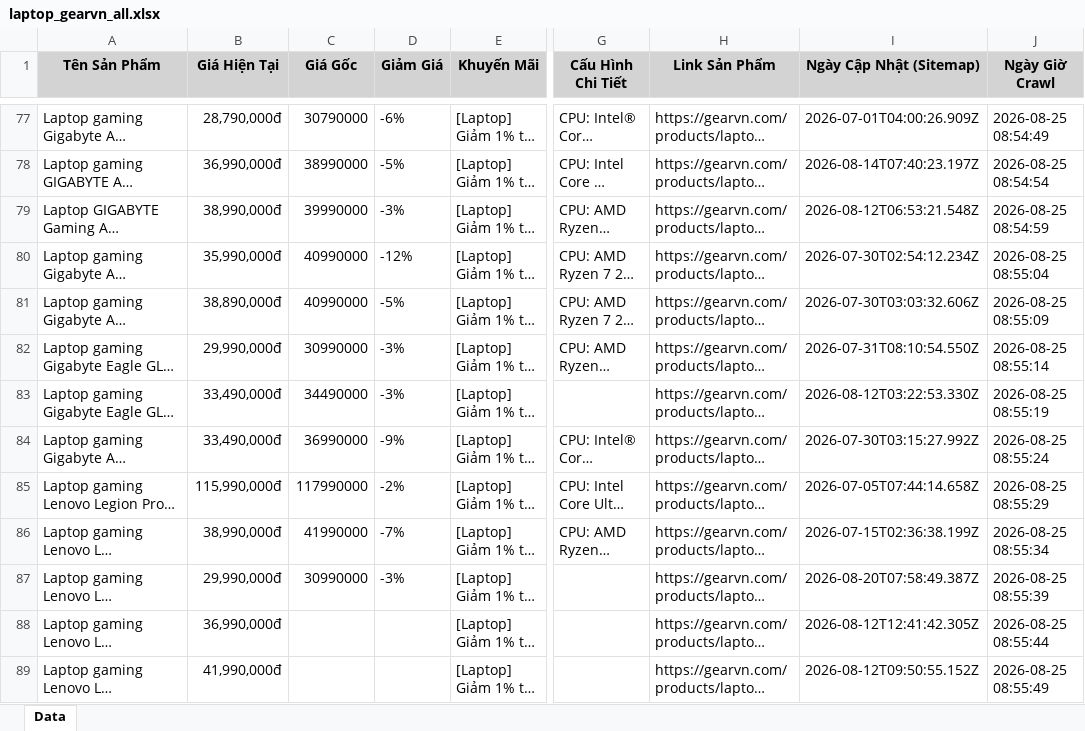
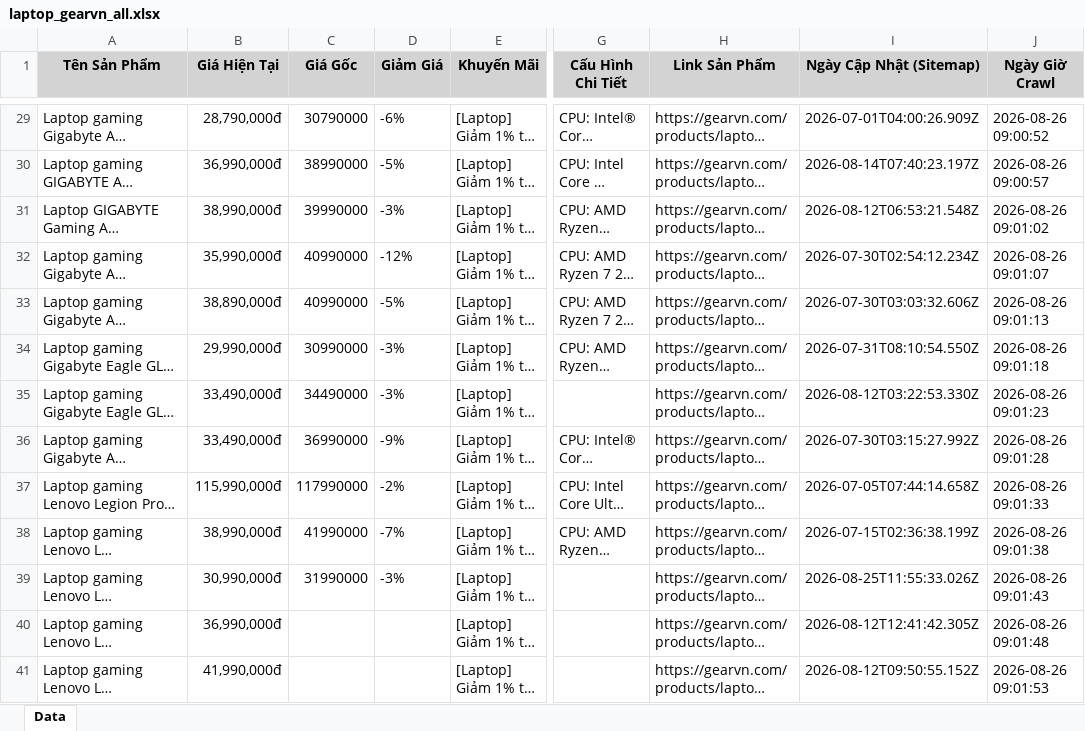
Before and after one commit to QuangTran-deptrai/crawl_laptop, an Excel workbook: laptop_gearvn_all.xlsx, sheet Data, drawn as a sheet; only a part is shown, gaps mark what is left out; long unchanged cells end in …; values as stored, in another font and other column widths than the file's, no borders; addresses are those after the commit; the diff covers the shown part only; the diff names each change by its address in the sheet, - before the commit and + after, or states it on an @@ line.

```diff
--- a/laptop_gearvn_all.xlsx (sheet Data)
+++ b/laptop_gearvn_all.xlsx (sheet Data)
-J29 (Ngày Giờ Crawl): 2026-08-25 08:54:49
+J29 (Ngày Giờ Crawl): 2026-08-26 09:00:52
-J30 (Ngày Giờ Crawl): 2026-08-25 08:54:54
+J30 (Ngày Giờ Crawl): 2026-08-26 09:00:57
-J31 (Ngày Giờ Crawl): 2026-08-25 08:54:59
+J31 (Ngày Giờ Crawl): 2026-08-26 09:01:02
-J32 (Ngày Giờ Crawl): 2026-08-25 08:55:04
+J32 (Ngày Giờ Crawl): 2026-08-26 09:01:07
-J33 (Ngày Giờ Crawl): 2026-08-25 08:55:09
+J33 (Ngày Giờ Crawl): 2026-08-26 09:01:13
-J34 (Ngày Giờ Crawl): 2026-08-25 08:55:14
+J34 (Ngày Giờ Crawl): 2026-08-26 09:01:18
-J35 (Ngày Giờ Crawl): 2026-08-25 08:55:19
+J35 (Ngày Giờ Crawl): 2026-08-26 09:01:23
-J36 (Ngày Giờ Crawl): 2026-08-25 08:55:24
+J36 (Ngày Giờ Crawl): 2026-08-26 09:01:28
-J37 (Ngày Giờ Crawl): 2026-08-25 08:55:29
+J37 (Ngày Giờ Crawl): 2026-08-26 09:01:33
-J38 (Ngày Giờ Crawl): 2026-08-25 08:55:34
+J38 (Ngày Giờ Crawl): 2026-08-26 09:01:38
-B39 (Giá Hiện Tại): 29,990,000đ
+B39 (Giá Hiện Tại): 30,990,000đ
-C39 (Giá Gốc): 30990000
+C39 (Giá Gốc): 31990000
-I39 (Ngày Cập Nhật (Sitemap)): 2026-08-20T07:58:49.387Z
+I39 (Ngày Cập Nhật (Sitemap)): 2026-08-25T11:55:33.026Z
-J39 (Ngày Giờ Crawl): 2026-08-25 08:55:39
+J39 (Ngày Giờ Crawl): 2026-08-26 09:01:43
-J40 (Ngày Giờ Crawl): 2026-08-25 08:55:44
+J40 (Ngày Giờ Crawl): 2026-08-26 09:01:48
-J41 (Ngày Giờ Crawl): 2026-08-25 08:55:49
+J41 (Ngày Giờ Crawl): 2026-08-26 09:01:53
```
Also changed, not shown: 49 added rows, 49 removed rows and 187 edited cells elsewhere in this sheet, laptop_tgdd_all.xlsx.
